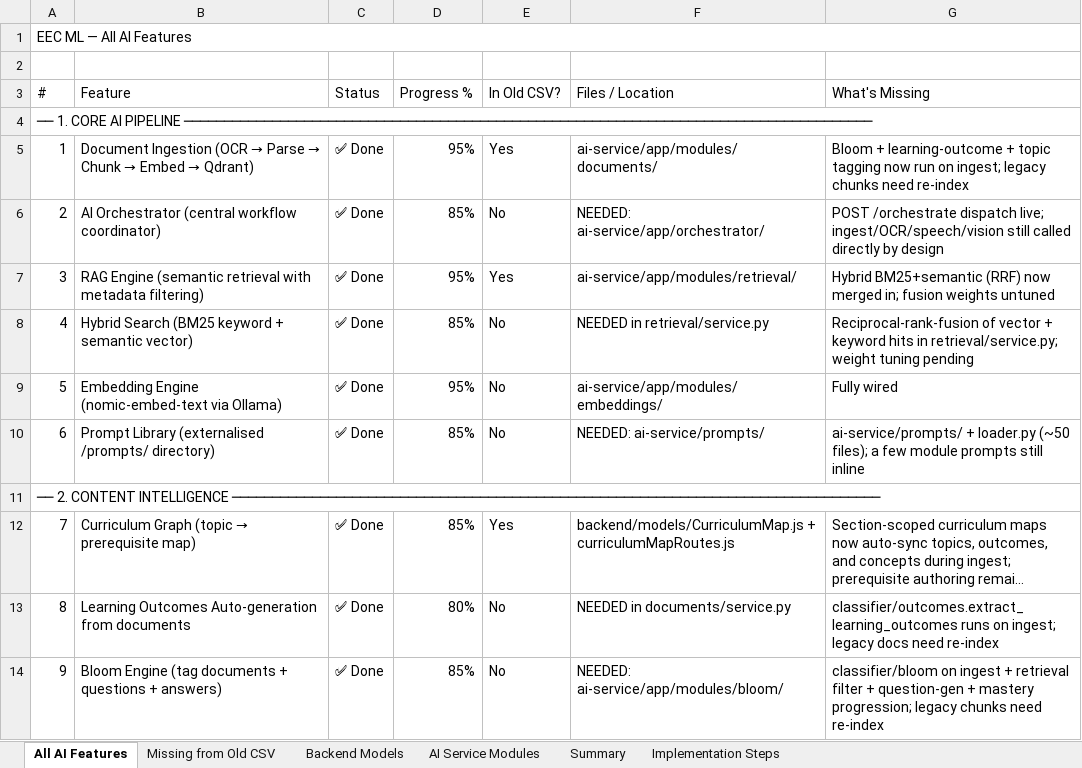
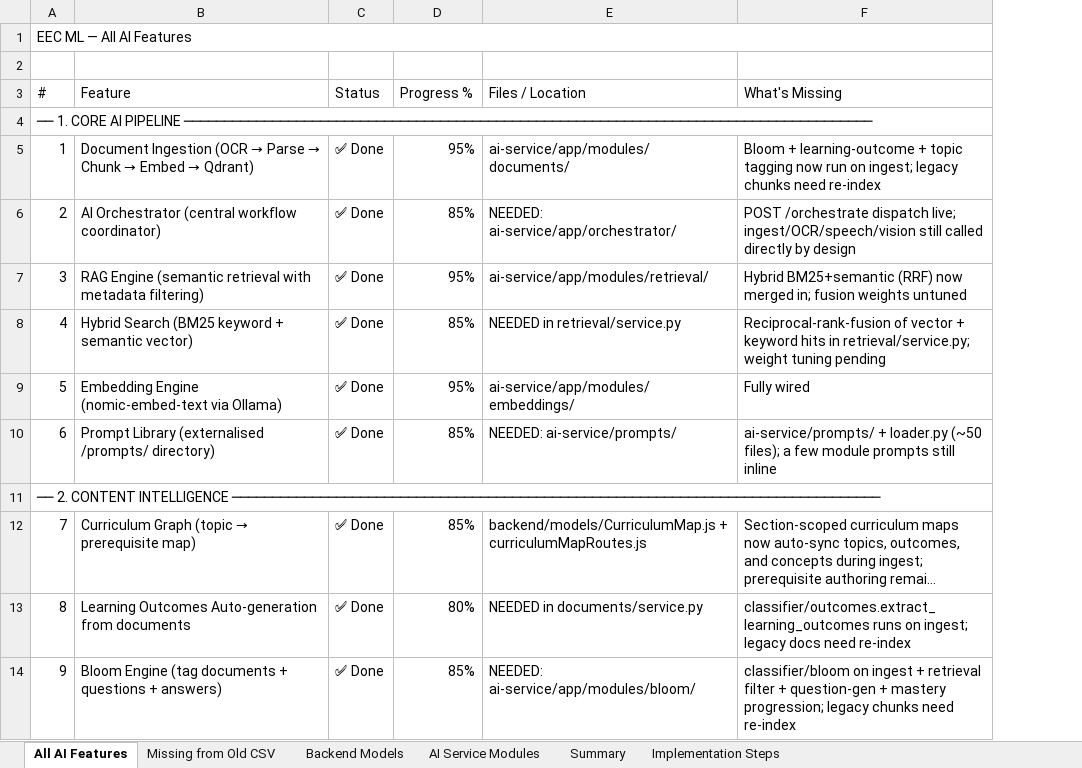
Before and after one commit to yarrowtech/EEC-ML, an Excel workbook: ML Progress Sheet - updated.xlsx, sheet All AI Features, drawn as a sheet; only a part is shown; long unchanged cells end in …; values as stored, in another font and other column widths than the file's, no cell formats; charts and pictures not drawn; the diff names each change by its address in the sheet, - before the commit and + after, or states it on an @@ line.

```diff
--- a/ML Progress Sheet - updated.xlsx (sheet All AI Features)
+++ b/ML Progress Sheet - updated.xlsx (sheet All AI Features)
-column E (In Old CSV?), rows 5-14: Yes | No | Yes | No | No | No |  | Yes | No | No
```
Also changed, not shown: cell formats, EEC_AI_Feature_Tracker.xlsx, 4 other files.
